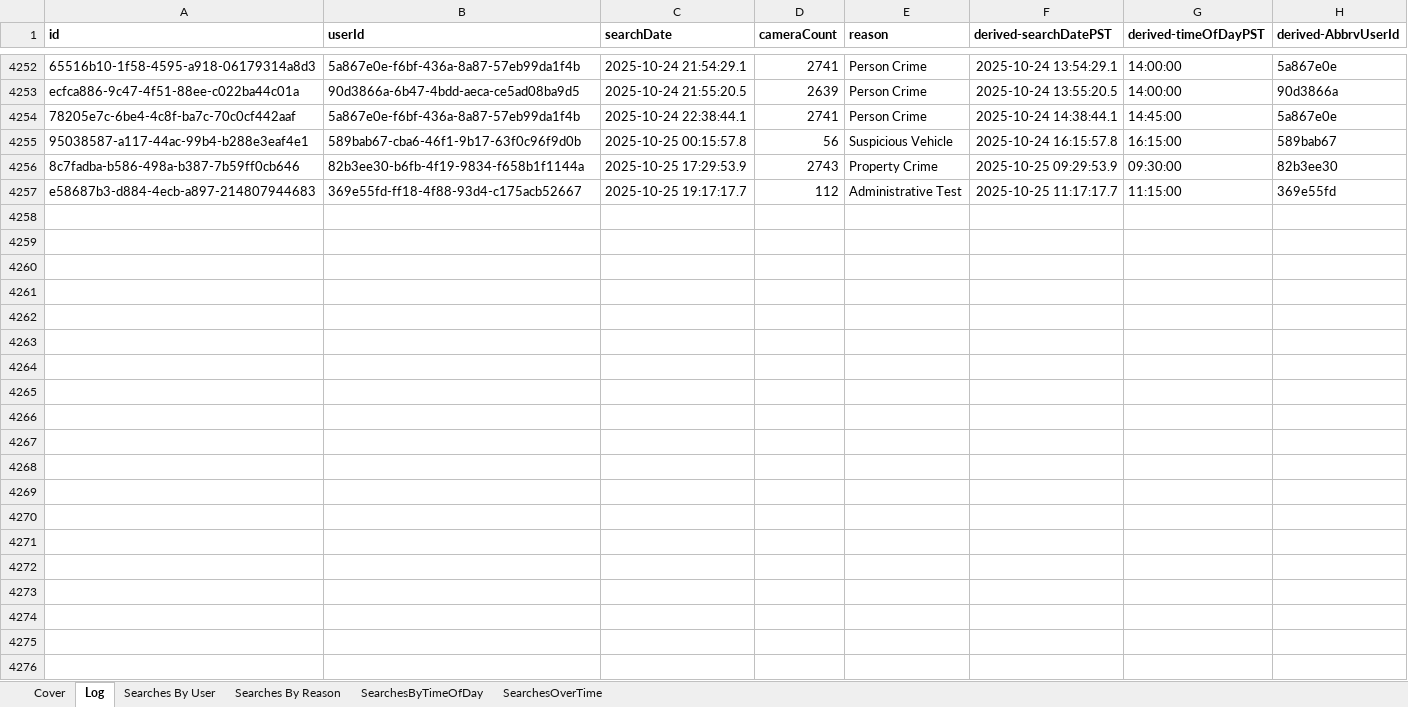
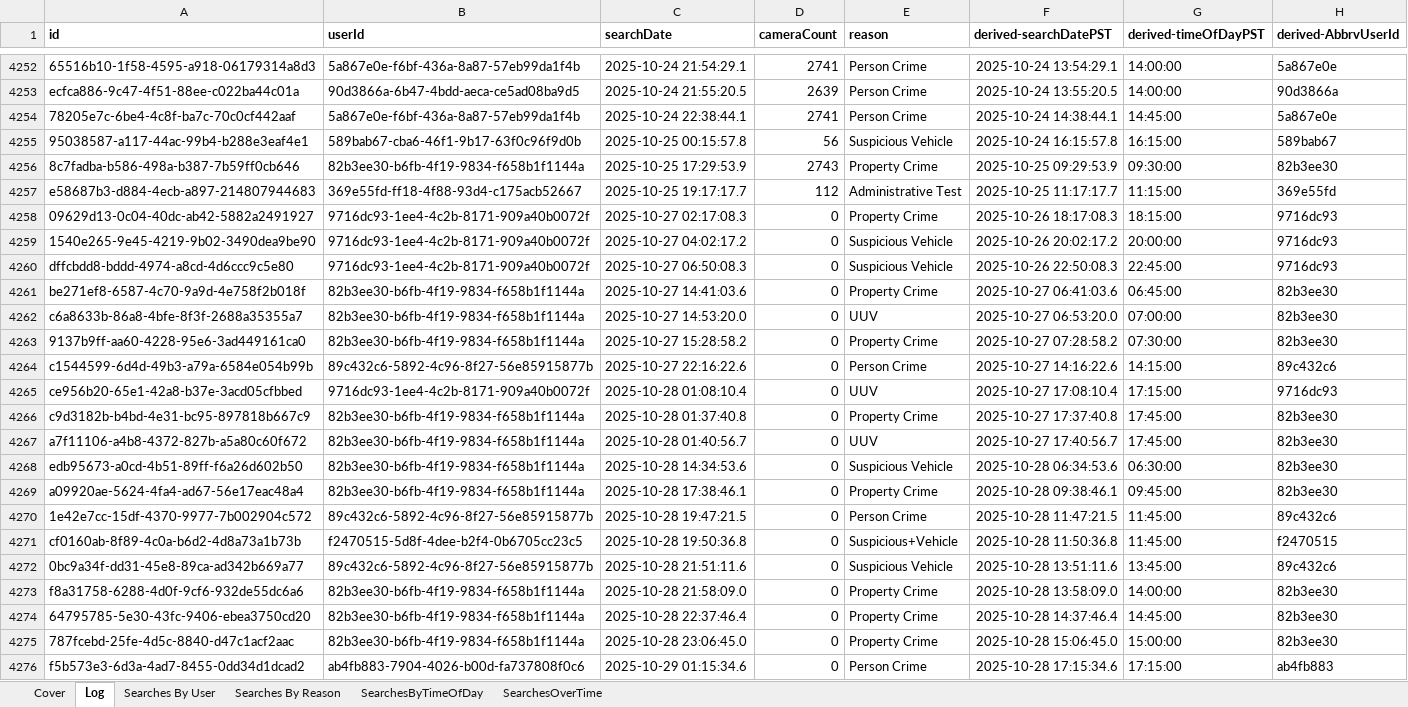
Before and after one commit to eyes-off/eugene-oregon, an Excel workbook: FlockAuditLogs/EPDSearchAuditLogs.xlsx, sheet Log, drawn as a sheet; only a part is shown, gaps mark what is left out; values as stored, in another font and other column widths than the file's, no borders; table styles not drawn; the diff covers the shown part only; the diff names each change by its address in the sheet, - before the commit and + after, or states it on an @@ line.

Commit message:
Appended to the flock audit log records

```diff
--- a/FlockAuditLogs/EPDSearchAuditLogs.xlsx (sheet Log)
+++ b/FlockAuditLogs/EPDSearchAuditLogs.xlsx (sheet Log)
+row 4258: 09629d13-0c04-40dc-ab42-5882a2491927 | 9716dc93-1ee4-4c2b-8171-909a40b0072f | 2025-10-27 02:17:08.3 | 0 | Property Crime | 2025-10-26 18:17:08.3 | 18:15:00 | 9716dc93
+row 4259: 1540e265-9e45-4219-9b02-3490dea9be90 | 9716dc93-1ee4-4c2b-8171-909a40b0072f | 2025-10-27 04:02:17.2 | 0 | Suspicious Vehicle | 2025-10-26 20:02:17.2 | 20:00:00 | 9716dc93
+row 4260: dffcbdd8-bddd-4974-a8cd-4d6ccc9c5e80 | 9716dc93-1ee4-4c2b-8171-909a40b0072f | 2025-10-27 06:50:08.3 | 0 | Suspicious Vehicle | 2025-10-26 22:50:08.3 | 22:45:00 | 9716dc93
+row 4261: be271ef8-6587-4c70-9a9d-4e758f2b018f | 82b3ee30-b6fb-4f19-9834-f658b1f1144a | 2025-10-27 14:41:03.6 | 0 | Property Crime | 2025-10-27 06:41:03.6 | 06:45:00 | 82b3ee30
+row 4262: c6a8633b-86a8-4bfe-8f3f-2688a35355a7 | 82b3ee30-b6fb-4f19-9834-f658b1f1144a | 2025-10-27 14:53:20.0 | 0 | UUV | 2025-10-27 06:53:20.0 | 07:00:00 | 82b3ee30
+row 4263: 9137b9ff-aa60-4228-95e6-3ad449161ca0 | 82b3ee30-b6fb-4f19-9834-f658b1f1144a | 2025-10-27 15:28:58.2 | 0 | Property Crime | 2025-10-27 07:28:58.2 | 07:30:00 | 82b3ee30
+row 4264: c1544599-6d4d-49b3-a79a-6584e054b99b | 89c432c6-5892-4c96-8f27-56e85915877b | 2025-10-27 22:16:22.6 | 0 | Person Crime | 2025-10-27 14:16:22.6 | 14:15:00 | 89c432c6
+row 4265: ce956b20-65e1-42a8-b37e-3acd05cfbbed | 9716dc93-1ee4-4c2b-8171-909a40b0072f | 2025-10-28 01:08:10.4 | 0 | UUV | 2025-10-27 17:08:10.4 | 17:15:00 | 9716dc93
+row 4266: c9d3182b-b4bd-4e31-bc95-897818b667c9 | 82b3ee30-b6fb-4f19-9834-f658b1f1144a | 2025-10-28 01:37:40.8 | 0 | Property Crime | 2025-10-27 17:37:40.8 | 17:45:00 | 82b3ee30
+row 4267: a7f11106-a4b8-4372-827b-a5a80c60f672 | 82b3ee30-b6fb-4f19-9834-f658b1f1144a | 2025-10-28 01:40:56.7 | 0 | UUV | 2025-10-27 17:40:56.7 | 17:45:00 | 82b3ee30
+row 4268: edb95673-a0cd-4b51-89ff-f6a26d602b50 | 82b3ee30-b6fb-4f19-9834-f658b1f1144a | 2025-10-28 14:34:53.6 | 0 | Suspicious Vehicle | 2025-10-28 06:34:53.6 | 06:30:00 | 82b3ee30
+row 4269: a09920ae-5624-4fa4-ad67-56e17eac48a4 | 82b3ee30-b6fb-4f19-9834-f658b1f1144a | 2025-10-28 17:38:46.1 | 0 | Property Crime | 2025-10-28 09:38:46.1 | 09:45:00 | 82b3ee30
+row 4270: 1e42e7cc-15df-4370-9977-7b002904c572 | 89c432c6-5892-4c96-8f27-56e85915877b | 2025-10-28 19:47:21.5 | 0 | Person Crime | 2025-10-28 11:47:21.5 | 11:45:00 | 89c432c6
+row 4271: cf0160ab-8f89-4c0a-b6d2-4d8a73a1b73b | f2470515-5d8f-4dee-b2f4-0b6705cc23c5 | 2025-10-28 19:50:36.8 | 0 | Suspicious+Vehicle | 2025-10-28 11:50:36.8 | 11:45:00 | f2470515
+row 4272: 0bc9a34f-dd31-45e8-89ca-ad342b669a77 | 89c432c6-5892-4c96-8f27-56e85915877b | 2025-10-28 21:51:11.6 | 0 | Suspicious Vehicle | 2025-10-28 13:51:11.6 | 13:45:00 | 89c432c6
+row 4273: f8a31758-6288-4d0f-9cf6-932de55dc6a6 | 82b3ee30-b6fb-4f19-9834-f658b1f1144a | 2025-10-28 21:58:09.0 | 0 | Property Crime | 2025-10-28 13:58:09.0 | 14:00:00 | 82b3ee30
+row 4274: 64795785-5e30-43fc-9406-ebea3750cd20 | 82b3ee30-b6fb-4f19-9834-f658b1f1144a | 2025-10-28 22:37:46.4 | 0 | Property Crime | 2025-10-28 14:37:46.4 | 14:45:00 | 82b3ee30
+row 4275: 787fcebd-25fe-4d5c-8840-d47c1acf2aac | 82b3ee30-b6fb-4f19-9834-f658b1f1144a | 2025-10-28 23:06:45.0 | 0 | Property Crime | 2025-10-28 15:06:45.0 | 15:00:00 | 82b3ee30
+row 4276: f5b573e3-6d3a-4ad7-8455-0dd34d1dcad2 | ab4fb883-7904-4026-b00d-fa737808f0c6 | 2025-10-29 01:15:34.6 | 0 | Person Crime | 2025-10-28 17:15:34.6 | 17:15:00 | ab4fb883
```
Also changed, not shown: 57 added rows elsewhere in this sheet, sheet Searches By User, sheet SearchesByTimeOfDay, sheet Searches By Reason, sheet SearchesOverTime, charts or pictures, 1 other file.
